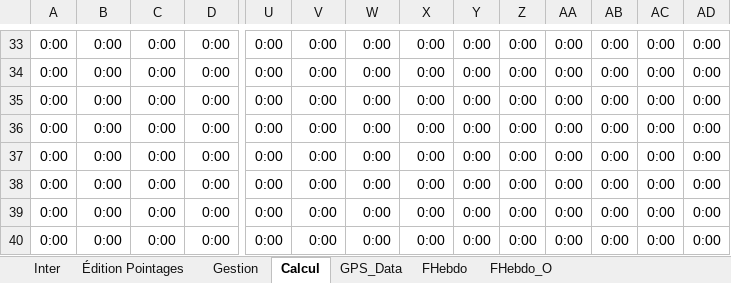
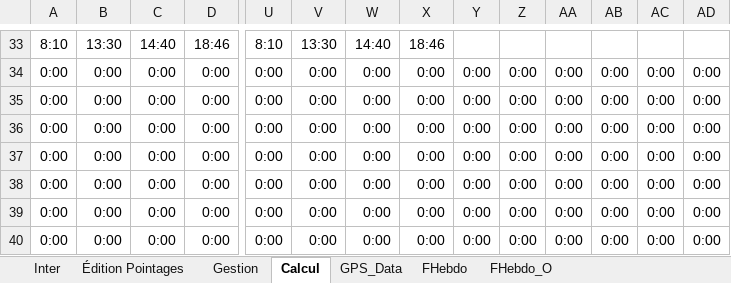
Before and after one commit to avigeilpro/PointagesXL, an Excel workbook: Amb/Pointages_d.xlsm, sheet Calcul, drawn as a sheet; only a part is shown, gaps mark what is left out; values as stored, in another font and other column widths than the file's, no borders; the diff covers the shown part only; the diff names each change by its address in the sheet, - before the commit and + after, or states it on an @@ line.

```diff
--- a/Amb/Pointages_d.xlsm (sheet Calcul)
+++ b/Amb/Pointages_d.xlsm (sheet Calcul)
-A33: 0:00
+A33: 8:10
-B33: 0:00
+B33: 13:30
-C33: 0:00
+C33: 14:40
-D33: 0:00
+D33: 18:46
-U33: 0:00
+U33: 8:10
-V33: 0:00
+V33: 13:30
-W33: 0:00
+W33: 14:40
-X33: 0:00
+X33: 18:46
-Y33: 0:00
+Y33: (empty)
-Z33: 0:00
+Z33: (empty)
-AA33: 0:00
+AA33: (empty)
-AB33: 0:00
+AB33: (empty)
-AC33: 0:00
+AC33: (empty)
-AD33: 0:00
+AD33: (empty)
```
Also changed, not shown: 5 added rows, 5 removed rows, 1 moved row and 177 edited cells elsewhere in this sheet, sheet Gestion, formulas that keep their value, charts or pictures.
